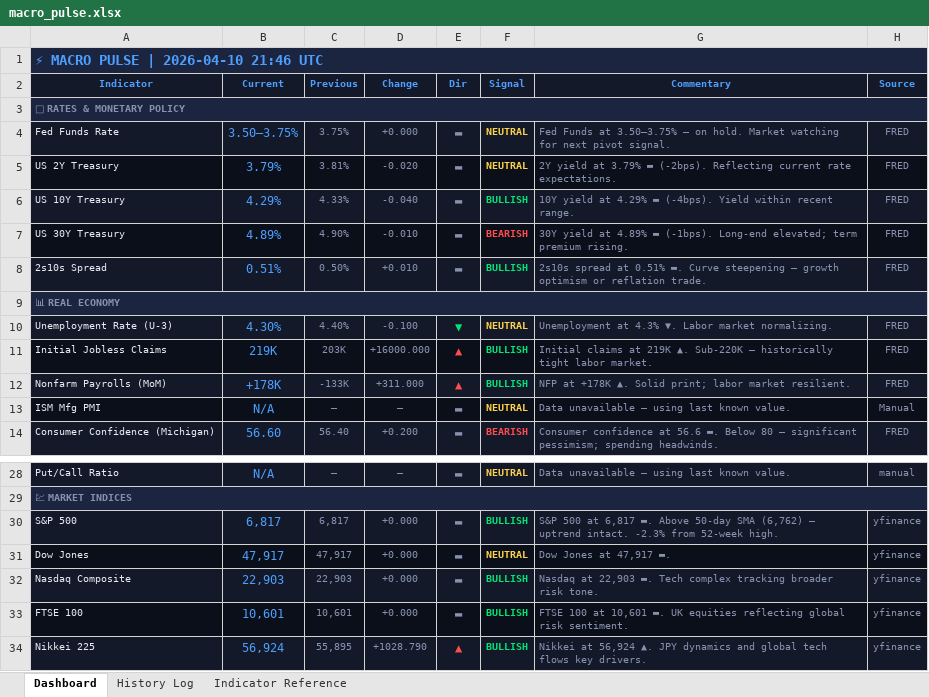
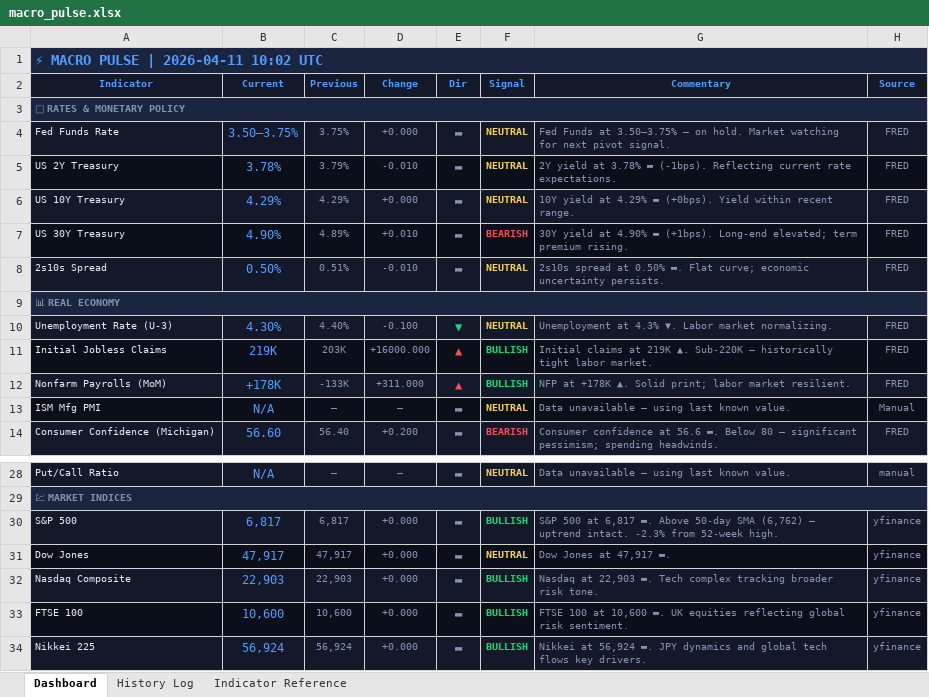
Before and after one commit to 3243dwon/Macro, an Excel workbook: macro_pulse.xlsx, sheet Dashboard, drawn as a sheet; only a part is shown, gaps mark what is left out; values as stored, in another font and other column widths than the file's, no borders; the diff covers the shown part only; the diff names each change by its address in the sheet, - before the commit and + after, or states it on an @@ line.

```diff
--- a/macro_pulse.xlsx (sheet Dashboard)
+++ b/macro_pulse.xlsx (sheet Dashboard)
-A1 (Indicator): ⚡ MACRO PULSE | 2026-04-10 21:46 UTC
+A1 (Indicator): ⚡ MACRO PULSE | 2026-04-11 10:02 UTC
-B5 (Current): 3.79%
+B5 (Current): 3.78%
-C5 (Previous): 3.81%
+C5 (Previous): 3.79%
-D5 (Change): -0.020
+D5 (Change): -0.010
-G5 (Commentary): …yield at 3.79% ▬ (-2bps). Reflecting current…
+G5 (Commentary): …yield at 3.78% ▬ (-1bps). Reflecting current…
-C6 (Previous): 4.33%
+C6 (Previous): 4.29%
-D6 (Change): -0.040
+D6 (Change): +0.000
-F6 (Signal): BULLISH
+F6 (Signal): NEUTRAL
-F6 text colour: #00E676
+F6 text colour: #FFD24D
-G6 (Commentary): …4.29% ▬ (-4bps). Yield within…
+G6 (Commentary): …4.29% ▬ (+0bps). Yield within…
-B7 (Current): 4.89%
+B7 (Current): 4.90%
-C7 (Previous): 4.90%
+C7 (Previous): 4.89%
-D7 (Change): -0.010
+D7 (Change): +0.010
-G7 (Commentary): …yield at 4.89% ▬ (-1bps). Long-end elevated;…
+G7 (Commentary): …yield at 4.90% ▬ (+1bps). Long-end elevated;…
-B8 (Current): 0.51%
+B8 (Current): 0.50%
-C8 (Previous): 0.50%
+C8 (Previous): 0.51%
-D8 (Change): +0.010
+D8 (Change): -0.010
-F8 (Signal): BULLISH
+F8 (Signal): NEUTRAL
-F8 text colour: #00E676
+F8 text colour: #FFD24D
-G8 (Commentary): …spread at 0.51% ▬. Curve steepening — growth optimism or reflation trade.
+G8 (Commentary): …spread at 0.50% ▬. Flat curve; economic uncertainty persists.
-B33 (Current): 10,601
+B33 (Current): 10,600
-C33 (Previous): 10,601
+C33 (Previous): 10,600
-G33 (Commentary): …100 at 10,601 ▬. UK…
+G33 (Commentary): …100 at 10,600 ▬. UK…
-C34 (Previous): 55,895
+C34 (Previous): 56,924
-D34 (Change): +1028.790
+D34 (Change): +0.000
-E34 (Dir): ▲
+E34 (Dir): ▬
-E34 text colour: #FF4D4D
+E34 text colour: #8892B0
-G34 (Commentary): …at 56,924 ▲. JPY dynamics…
+G34 (Commentary): …at 56,924 ▬. JPY dynamics…
```
Also changed, not shown: 15 edited cells and cell formats elsewhere in this sheet, sheet History Log, 2 other files.
